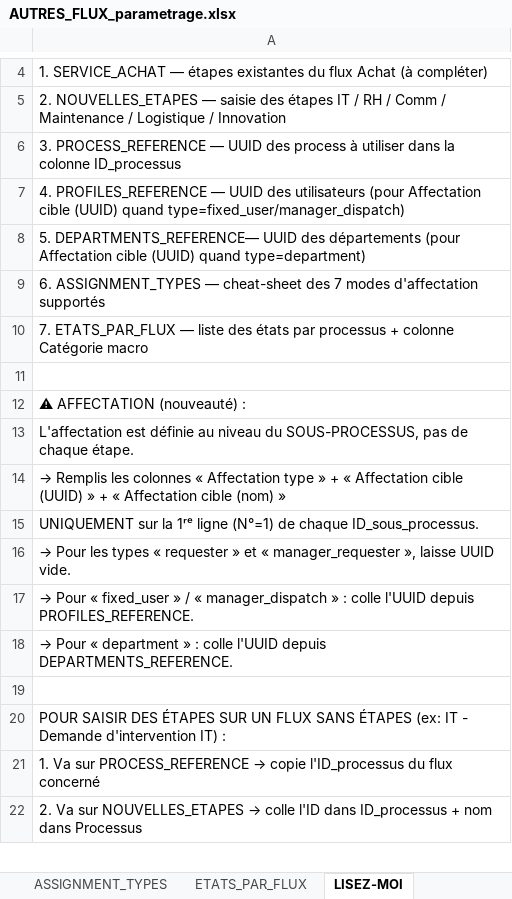
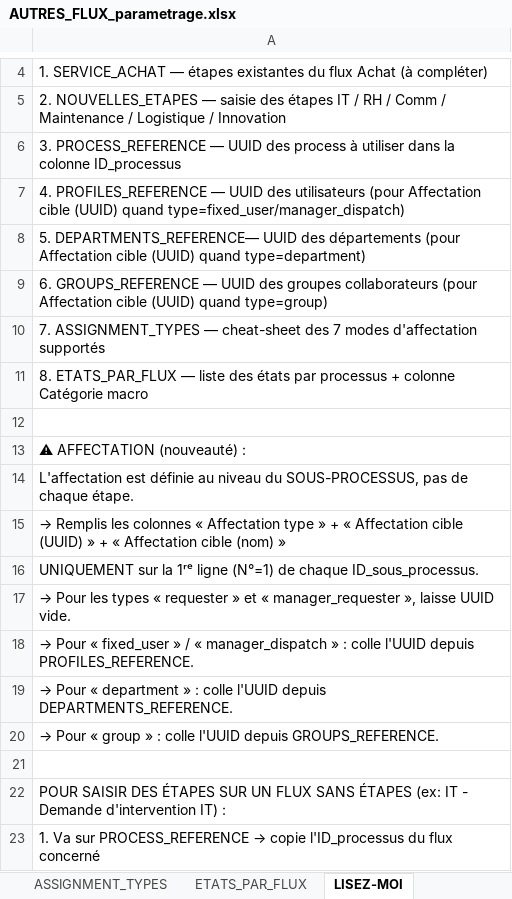
Before and after one commit to VALENTIN44220/keon-outil-de-gestion-de-tache, an Excel workbook: AUTRES_FLUX_parametrage.xlsx, sheet LISEZ-MOI, drawn as a sheet; only a part is shown, gaps mark what is left out; the shorter side is filled out with more unchanged rows; values as stored, in another font and other column widths than the file's, no borders; the diff names each change by its address in the sheet, - before the commit and + after, or states it on an @@ line.

Commit message:
chore: régénère AUTRES_FLUX_parametrage.xlsx avec GROUPS_REFERENCE

```diff
--- a/AUTRES_FLUX_parametrage.xlsx (sheet LISEZ-MOI)
+++ b/AUTRES_FLUX_parametrage.xlsx (sheet LISEZ-MOI)
-A9: 6. ASSIGNMENT_TYPES — cheat-sheet des 7 modes d'affectation supportés
+A9: 6. GROUPS_REFERENCE — UUID des groupes collaborateurs (pour Affectation cible (UUID) quand type=group)
-A10: 7. ETATS_PAR_FLUX — liste des états par processus + colonne Catégorie macro
+A10: 7. ASSIGNMENT_TYPES — cheat-sheet des 7 modes d'affectation supportés
+row 11: 8. ETATS_PAR_FLUX — liste des états par processus + colonne Catégorie macro
+row 20: → Pour « group » : colle l'UUID depuis GROUPS_REFERENCE.
```
Also changed, not shown: other sheet tabs.
